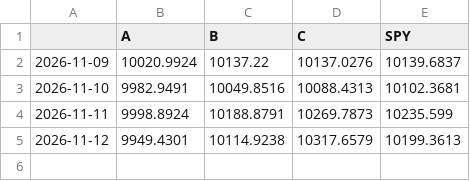
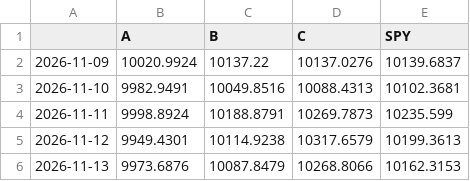
Before and after one commit to mniel135-eng/momentum-lab, a CSV file: ledgers/equity_curves.csv, drawn as a sheet.

Commit message:
Run 2026-11-13: refresh ledgers, report and dashboard [skip ci]

```diff
--- a/ledgers/equity_curves.csv
+++ b/ledgers/equity_curves.csv
@@ -5 +5,2 @@
 2026-11-12,9949.4301,10114.9238,10317.6579,10199.3613
+2026-11-13,9973.6876,10087.8479,10268.8066,10162.3153
```
Also changed, not shown: 10 other files.
